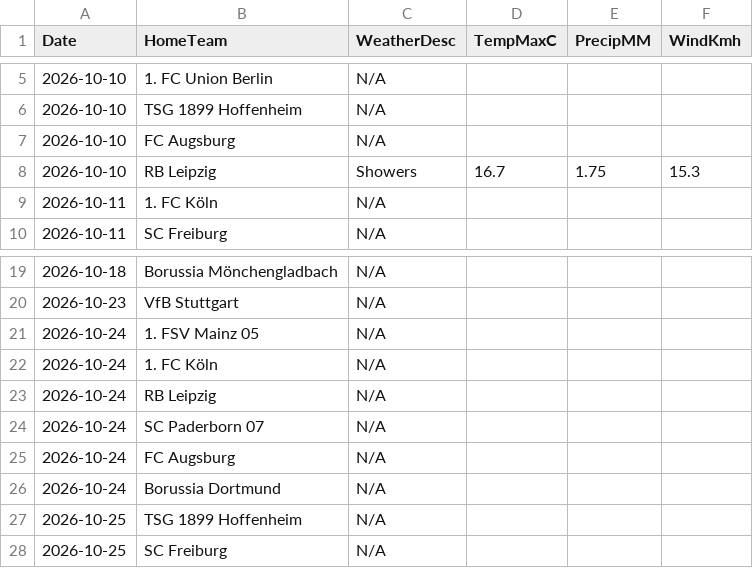
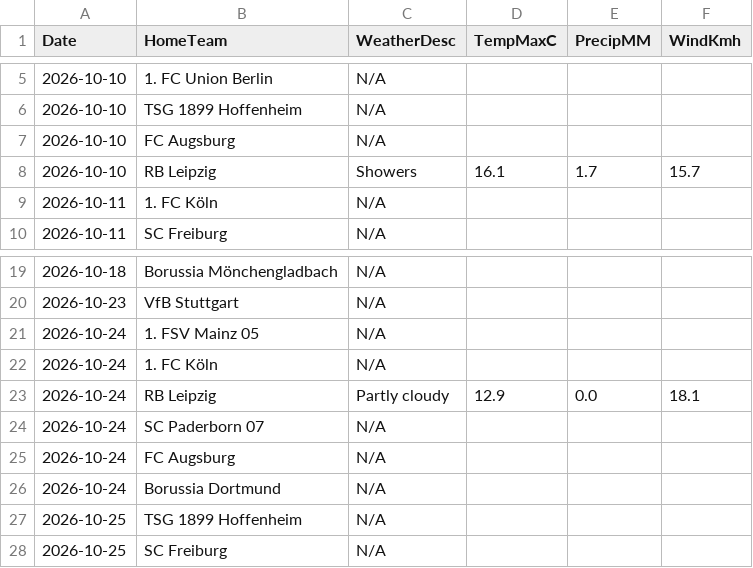
Before and after one commit to gmalbert/bundesliga, a CSV file: data_files/raw/match_weather.csv, drawn as a sheet; only a part is shown, gaps mark what is left out.

```diff
--- a/data_files/raw/match_weather.csv
+++ b/data_files/raw/match_weather.csv
@@ -7,3 +7,3 @@ Date,HomeTeam,WeatherDesc,TempMaxC,PrecipMM,WindKmh
 2026-10-10,FC Augsburg,N/A,,,
-2026-10-10,RB Leipzig,Showers,16.7,1.75,15.3
+2026-10-10,RB Leipzig,Showers,16.1,1.7,15.7
 2026-10-11,1. FC Köln,N/A,,,
@@ -22,3 +22,3 @@ Date,HomeTeam,WeatherDesc,TempMaxC,PrecipMM,WindKmh
 2026-10-24,1. FC Köln,N/A,,,
-2026-10-24,RB Leipzig,N/A,,,
+2026-10-24,RB Leipzig,Partly cloudy,12.9,0.0,18.1
 2026-10-24,SC Paderborn 07,N/A,,,
```
Also changed, not shown: models/poisson_strengths.csv, 2 other files.
